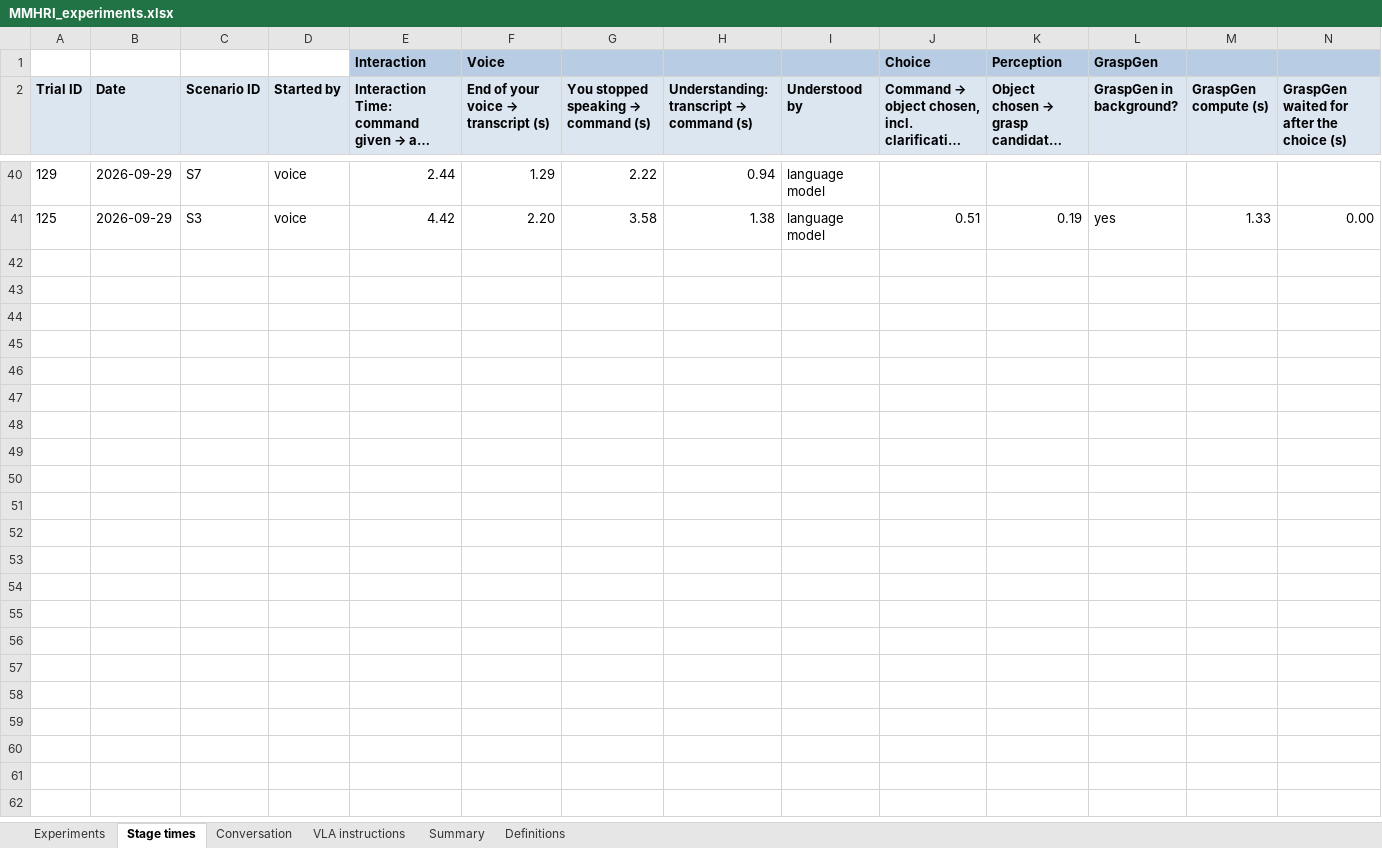
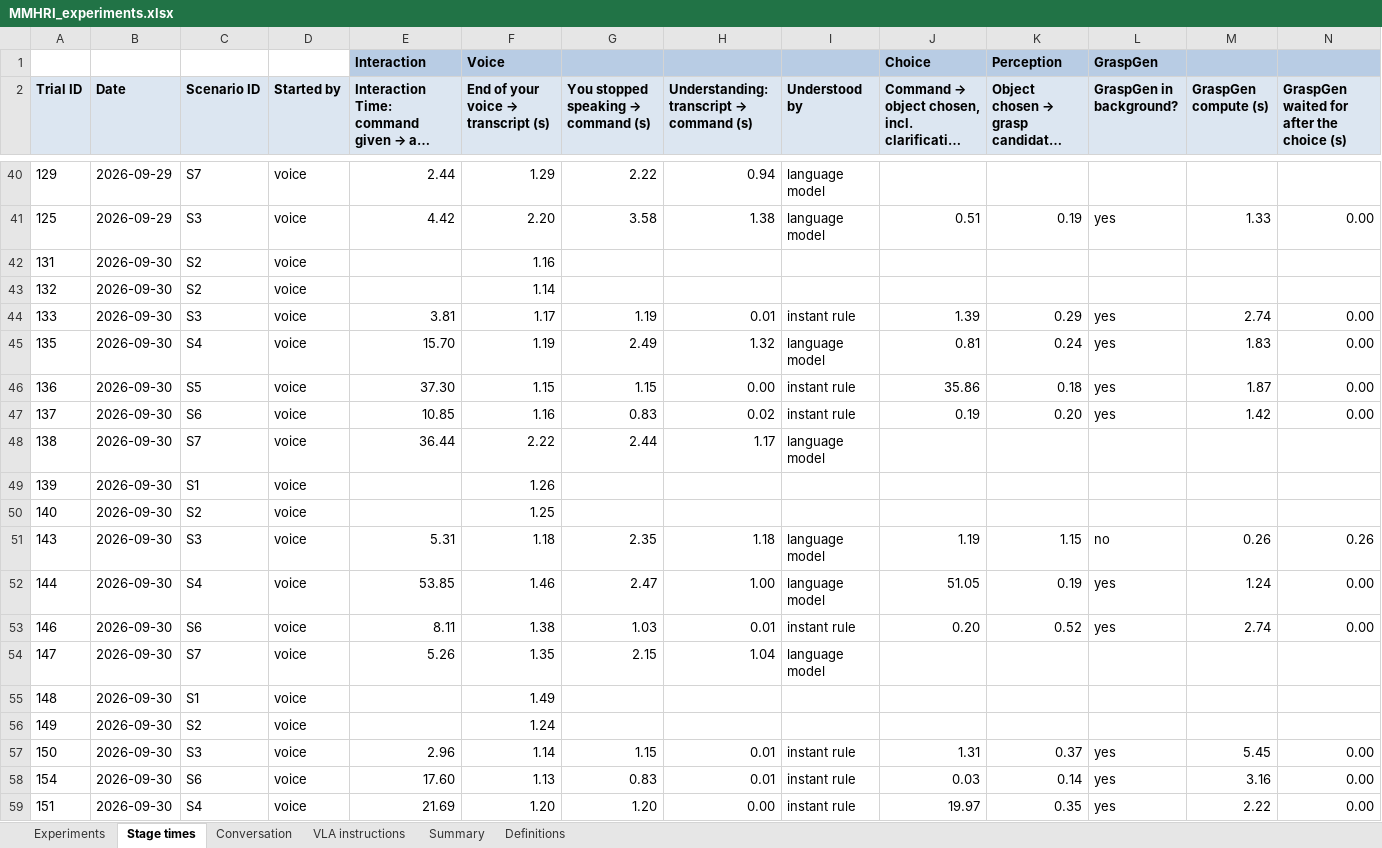
Before and after one commit to hannamajd97/Morty_ws, an Excel workbook: experiments/MMHRI_experiments.xlsx, sheet Stage times, drawn as a sheet; only a part is shown, gaps mark what is left out; long unchanged cells end in …; values as stored, in another font and other column widths than the file's, no borders; charts and pictures not drawn; rows hold the shown columns only; the diff covers the shown part only; the diff names each change by its address in the sheet, - before the commit and + after, or states it on an @@ line.

```diff
--- a/experiments/MMHRI_experiments.xlsx (sheet Stage times)
+++ b/experiments/MMHRI_experiments.xlsx (sheet Stage times)
+row 42: 131 | 2026-09-30 | S2 | voice |  | 1.16
+row 43: 132 | 2026-09-30 | S2 | voice |  | 1.14
+row 44: 133 | 2026-09-30 | S3 | voice | 3.81 | 1.17 | 1.19 | 0.01 | instant rule | 1.39 | 0.29 | yes | 2.74 | 0.00
+row 45: 135 | 2026-09-30 | S4 | voice | 15.70 | 1.19 | 2.49 | 1.32 | language model | 0.81 | 0.24 | yes | 1.83 | 0.00
+row 46: 136 | 2026-09-30 | S5 | voice | 37.30 | 1.15 | 1.15 | 0.00 | instant rule | 35.86 | 0.18 | yes | 1.87 | 0.00
+row 47: 137 | 2026-09-30 | S6 | voice | 10.85 | 1.16 | 0.83 | 0.02 | instant rule | 0.19 | 0.20 | yes | 1.42 | 0.00
+row 48: 138 | 2026-09-30 | S7 | voice | 36.44 | 2.22 | 2.44 | 1.17 | language model
+row 49: 139 | 2026-09-30 | S1 | voice |  | 1.26
+row 50: 140 | 2026-09-30 | S2 | voice |  | 1.25
+row 51: 143 | 2026-09-30 | S3 | voice | 5.31 | 1.18 | 2.35 | 1.18 | language model | 1.19 | 1.15 | no | 0.26 | 0.26
+row 52: 144 | 2026-09-30 | S4 | voice | 53.85 | 1.46 | 2.47 | 1.00 | language model | 51.05 | 0.19 | yes | 1.24 | 0.00
+row 53: 146 | 2026-09-30 | S6 | voice | 8.11 | 1.38 | 1.03 | 0.01 | instant rule | 0.20 | 0.52 | yes | 2.74 | 0.00
+row 54: 147 | 2026-09-30 | S7 | voice | 5.26 | 1.35 | 2.15 | 1.04 | language model
+row 55: 148 | 2026-09-30 | S1 | voice |  | 1.49
+row 56: 149 | 2026-09-30 | S2 | voice |  | 1.24
+row 57: 150 | 2026-09-30 | S3 | voice | 2.96 | 1.14 | 1.15 | 0.01 | instant rule | 1.31 | 0.37 | yes | 5.45 | 0.00
+row 58: 154 | 2026-09-30 | S6 | voice | 17.60 | 1.13 | 0.83 | 0.01 | instant rule | 0.03 | 0.14 | yes | 3.16 | 0.00
+row 59: 151 | 2026-09-30 | S4 | voice | 21.69 | 1.20 | 1.20 | 0.00 | instant rule | 19.97 | 0.35 | yes | 2.22 | 0.00
```
Also changed, not shown: 33 added rows elsewhere in this sheet, sheet Conversation, sheet Experiments, sheet VLA instructions, sheet Summary.
